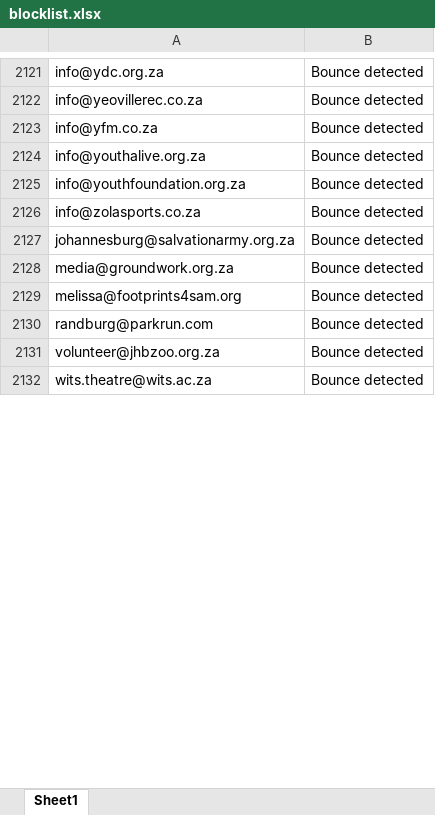
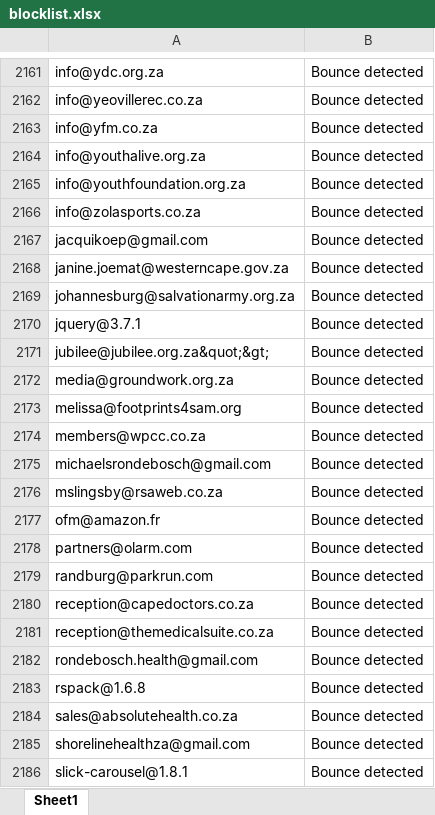
Before and after one commit to MareanaNsuku/community-service-outreach, an Excel workbook: results/blocklist.xlsx, sheet Sheet1, drawn as a sheet; only a part is shown, gaps mark what is left out; the shorter side is filled out with more unchanged rows; values as stored, in another font and other column widths than the file's, no borders; the diff covers the shown part only; the diff names each change by its address in the sheet, - before the commit and + after, or states it on an @@ line.

```diff
--- a/results/blocklist.xlsx (sheet Sheet1)
+++ b/results/blocklist.xlsx (sheet Sheet1)
+row 2167: jacquikoep@gmail.com | Bounce detected
+row 2168: janine.joemat@westerncape.gov.za | Bounce detected
+row 2170: jquery@3.7.1 | Bounce detected
+row 2171: jubilee@jubilee.org.za&quot;&gt; | Bounce detected
+row 2174: members@wpcc.co.za | Bounce detected
+row 2175: michaelsrondebosch@gmail.com | Bounce detected
@@ row 2172 moved to row 2176: mslingsby@rsaweb.co.za @@
+row 2177: ofm@amazon.fr | Bounce detected
@@ row 2173 moved to row 2178: partners@olarm.com @@
+row 2180: reception@capedoctors.co.za | Bounce detected
+row 2181: reception@themedicalsuite.co.za | Bounce detected
+row 2182: rondebosch.health@gmail.com | Bounce detected
+row 2183: rspack@1.6.8 | Bounce detected
+row 2184: sales@absolutehealth.co.za | Bounce detected
+row 2185: shorelinehealthza@gmail.com | Bounce detected
+row 2186: slick-carousel@1.8.1 | Bounce detected
```
Also changed, not shown: 52 added rows and 47 removed rows elsewhere in this sheet.
